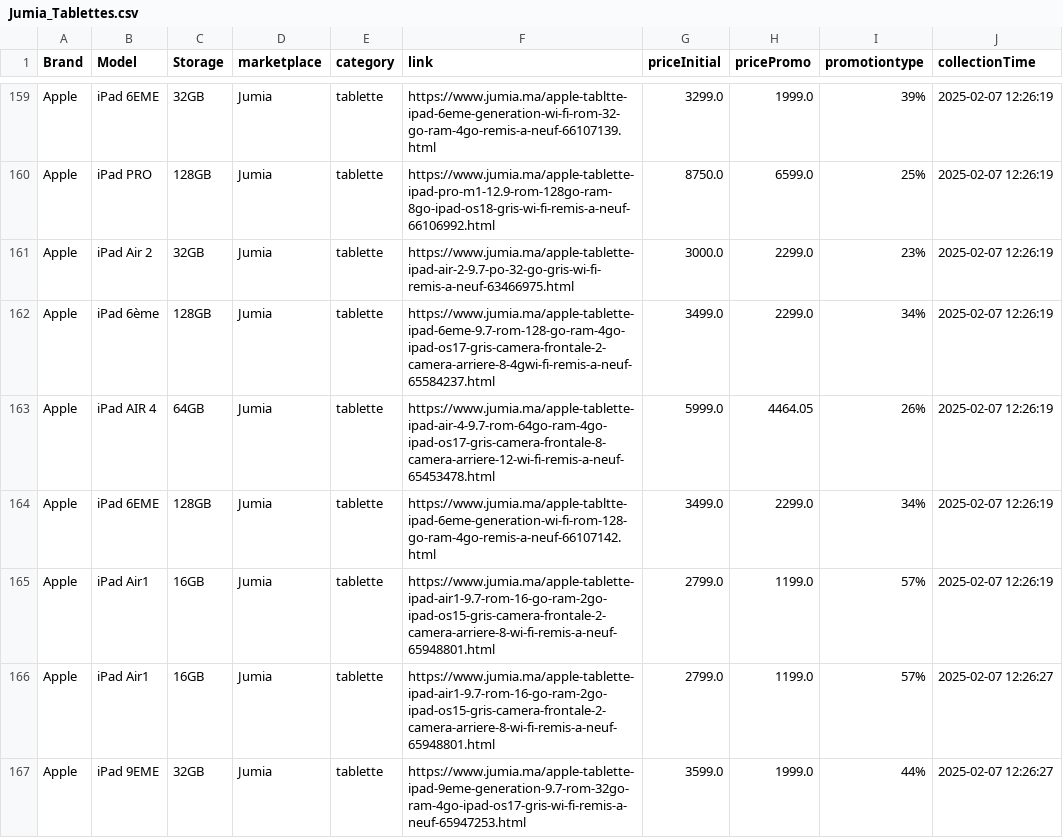
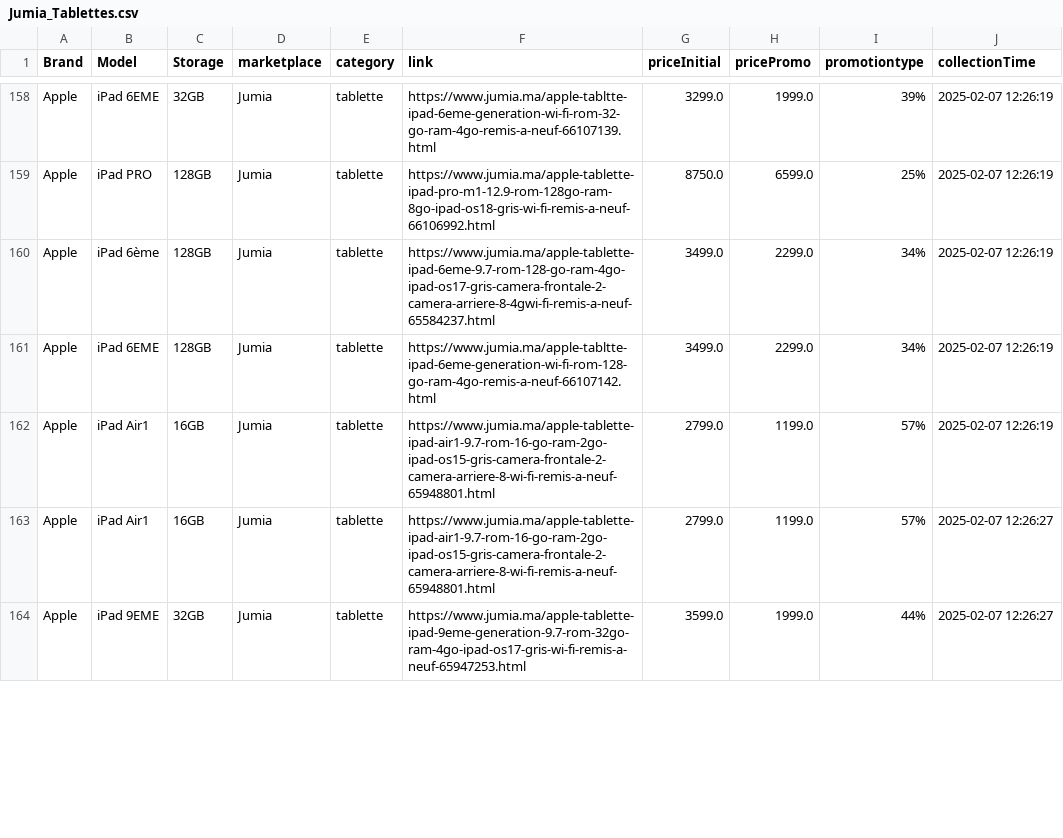
Before and after one commit to karmaaazine/Price-analysis, a CSV file: Data/Jumia_Tablettes.csv, drawn as a sheet; only a part is shown, gaps mark what is left out; the diff covers the shown part only.

```diff
--- a/Data/Jumia_Tablettes.csv
+++ b/Data/Jumia_Tablettes.csv
@@ -160,5 +159,3 @@ Apple,iPad 6EME,32GB,Jumia,tablette,https://www.jumia.ma/apple-tabltte-ipad-6eme
 Apple,iPad PRO,128GB,Jumia,tablette,https://www.jumia.ma/apple-tablette-ipad-pro-m1-12.9-rom-128go-ram-8go-ipad-os18-gris-wi-fi-remis-a-neuf-66106992.html,8750.0,6599.0,25%,2025-02-07 12:26:19
-Apple,iPad Air 2,32GB,Jumia,tablette,https://www.jumia.ma/apple-tablette-ipad-air-2-9.7-po-32-go-gris-wi-fi-remis-a-neuf-63466975.html,3000.0,2299.0,23%,2025-02-07 12:26:19
 Apple,iPad 6ème,128GB,Jumia,tablette,https://www.jumia.ma/apple-tablette-ipad-6eme-9.7-rom-128-go-ram-4go-ipad-os17-gris-camera-frontale-2-camera-arriere-8-4gwi-fi-remis-a-neuf-65584237.html,3499.0,2299.0,34%,2025-02-07 12:26:19
-Apple,iPad AIR 4,64GB,Jumia,tablette,https://www.jumia.ma/apple-tablette-ipad-air-4-9.7-rom-64go-ram-4go-ipad-os17-gris-camera-frontale-8-camera-arriere-12-wi-fi-remis-a-neuf-65453478.html,5999.0,4464.05,26%,2025-02-07 12:26:19
 Apple,iPad 6EME,128GB,Jumia,tablette,https://www.jumia.ma/apple-tabltte-ipad-6eme-generation-wi-fi-rom-128-go-ram-4go-remis-a-neuf-66107142.html,3499.0,2299.0,34%,2025-02-07 12:26:19
```
Also changed, not shown: 9 removed rows and 28 edited cells elsewhere in this file, Data/MarjaneMall_Laptops.csv, Data/MarjaneMall_Smartphones.csv, 9 other files.
